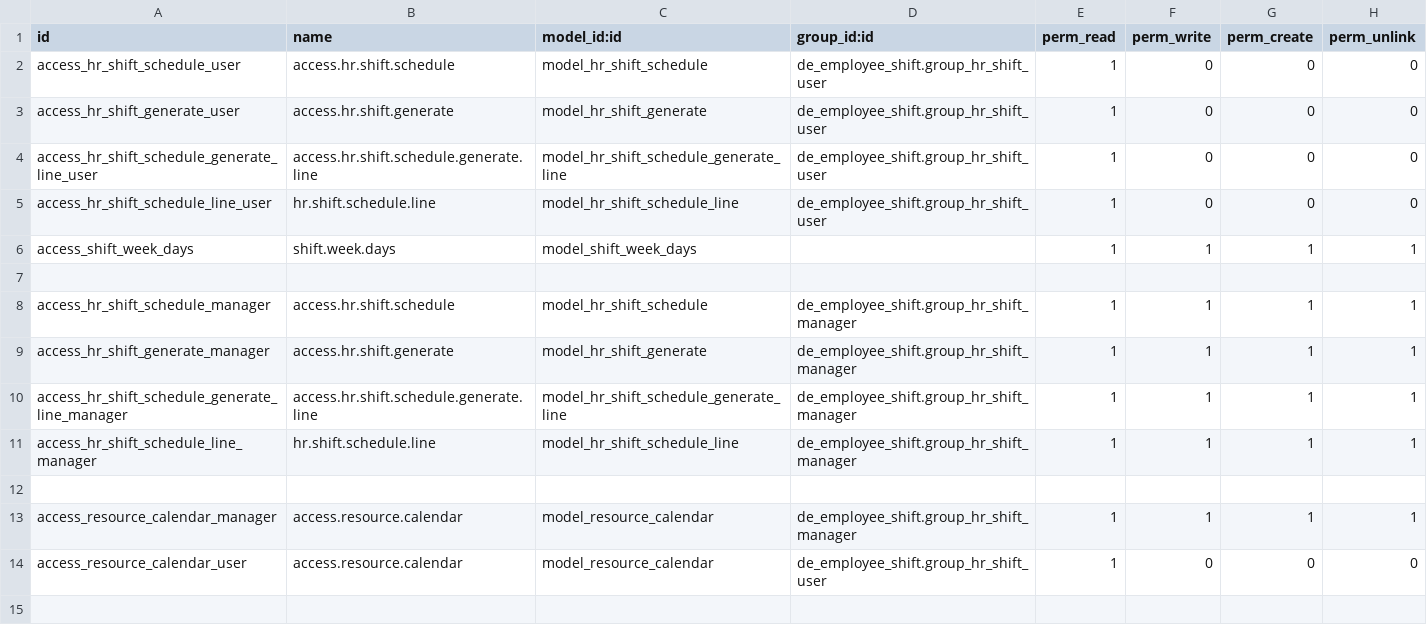
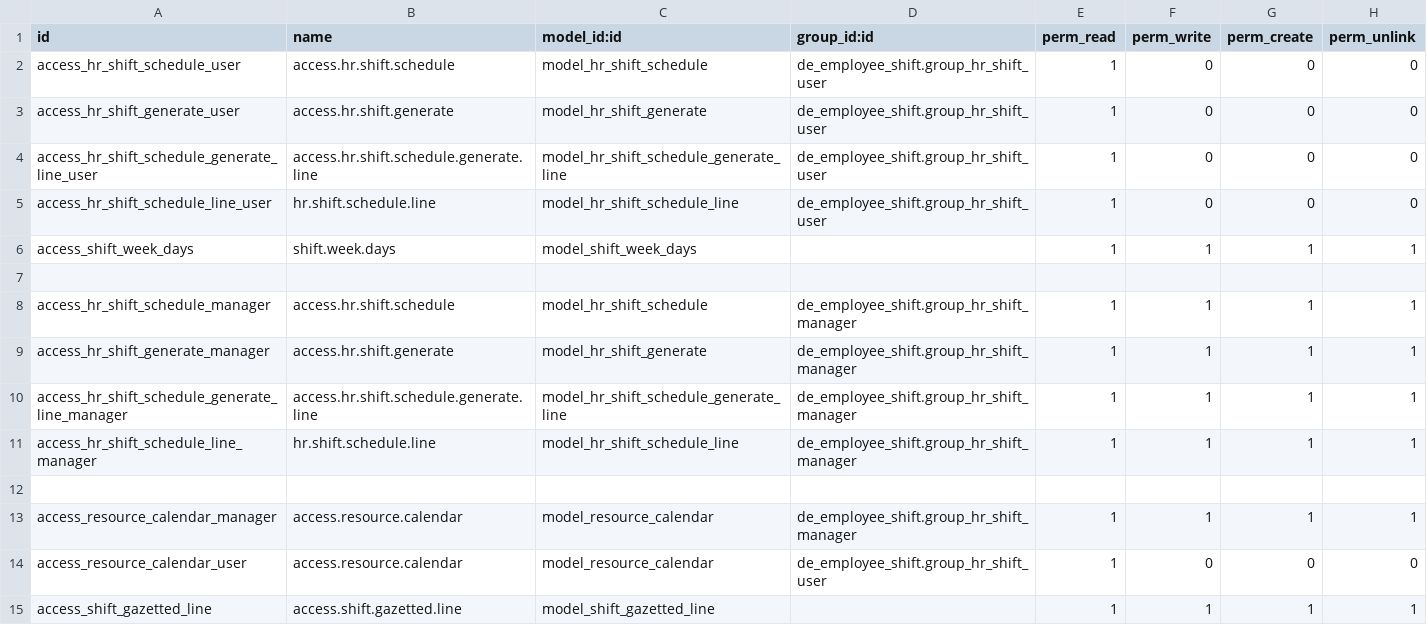
Before and after one commit to dynexcel-ramzan/descontest, a CSV file: de_employee_shift/security/ir.model.access.csv, drawn as a sheet.

Commit message:
update shift

```diff
--- a/de_employee_shift/security/ir.model.access.csv
+++ b/de_employee_shift/security/ir.model.access.csv
@@ -14 +14,2 @@ access_resource_calendar_manager,access.resource.calendar,model_resource_calenda
 access_resource_calendar_user,access.resource.calendar,model_resource_calendar,de_employee_shift.group_hr_shift_user,1,0,0,0
+access_shift_gazetted_line,access.shift.gazetted.line,model_shift_gazetted_line,,1,1,1,1
```
Also changed, not shown: 6 other files.
